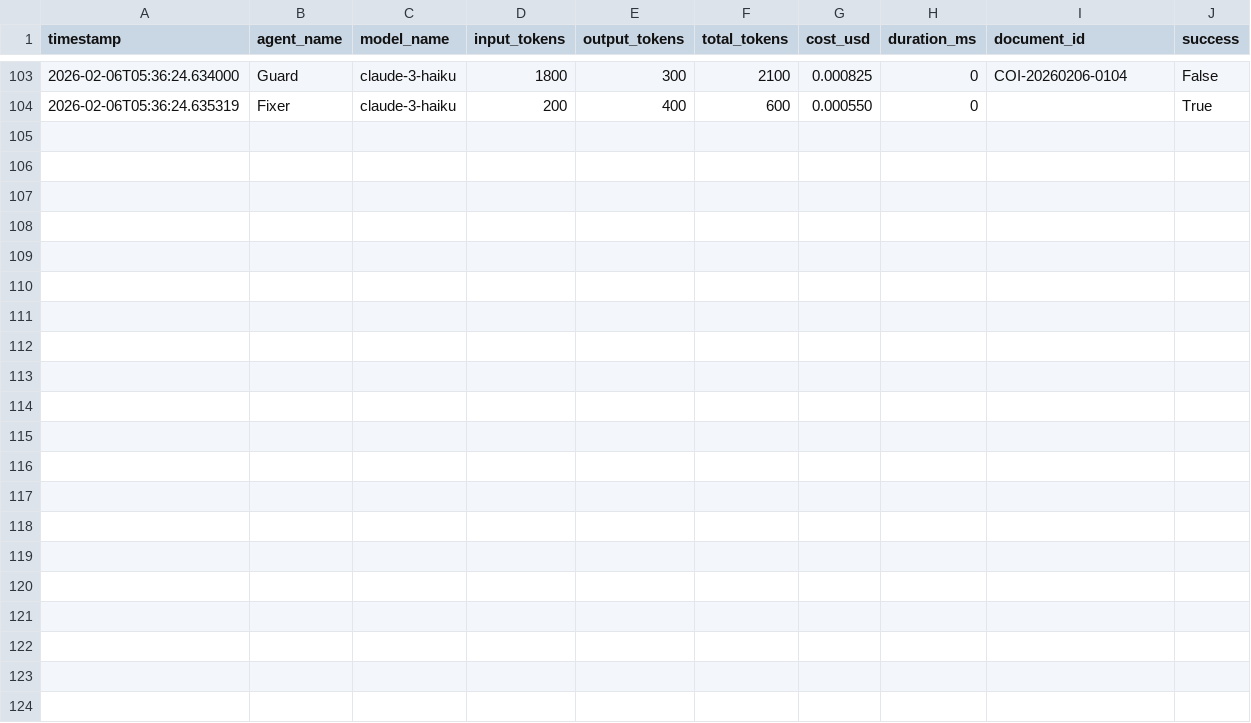
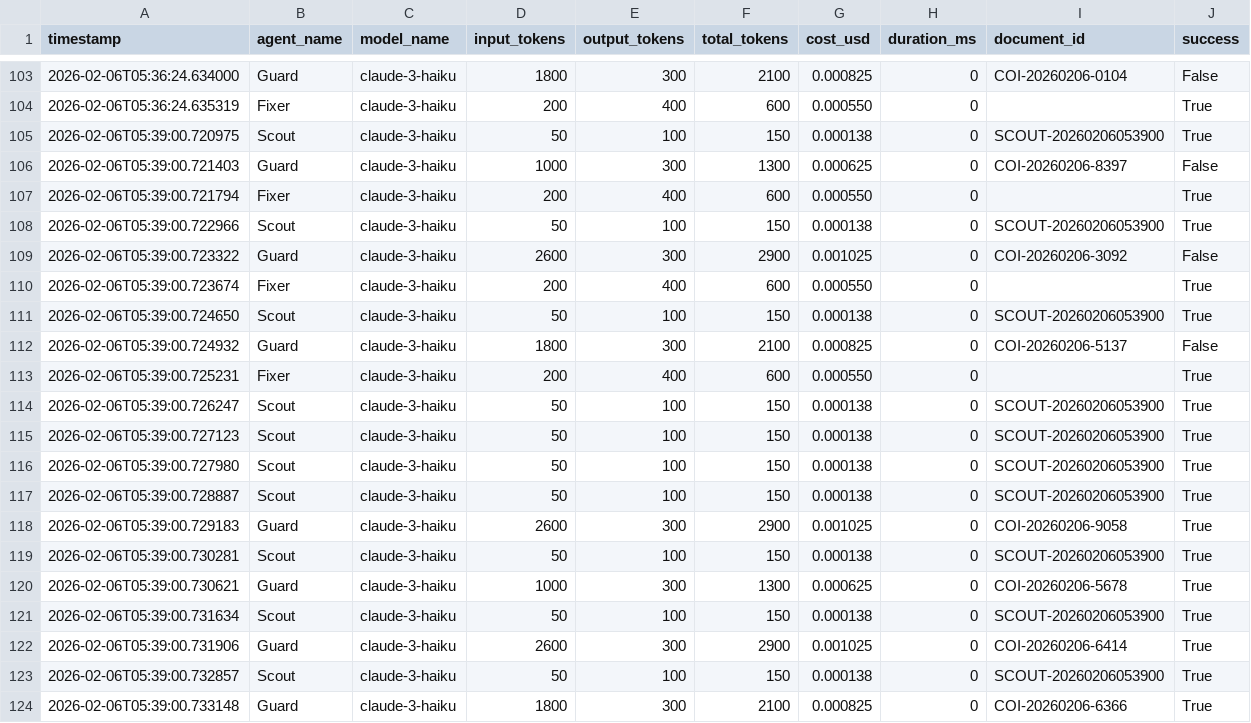
Before and after one commit to NickAiNYC/ConComplyAi, a CSV file: benchmarks/runs.csv, drawn as a sheet; only a part is shown, gaps mark what is left out; the diff names each change by its address in the sheet, - before the commit and + after, or states it on an @@ line.

```diff
--- a/benchmarks/runs.csv
+++ b/benchmarks/runs.csv
+row 105: 2026-02-06T05:39:00.720975 | Scout | claude-3-haiku | 50 | 100 | 150 | 0.000138 | 0 | SCOUT-20260206053900 | True
+row 106: 2026-02-06T05:39:00.721403 | Guard | claude-3-haiku | 1000 | 300 | 1300 | 0.000625 | 0 | COI-20260206-8397 | False
+row 107: 2026-02-06T05:39:00.721794 | Fixer | claude-3-haiku | 200 | 400 | 600 | 0.000550 | 0 |  | True
+row 108: 2026-02-06T05:39:00.722966 | Scout | claude-3-haiku | 50 | 100 | 150 | 0.000138 | 0 | SCOUT-20260206053900 | True
+row 109: 2026-02-06T05:39:00.723322 | Guard | claude-3-haiku | 2600 | 300 | 2900 | 0.001025 | 0 | COI-20260206-3092 | False
+row 110: 2026-02-06T05:39:00.723674 | Fixer | claude-3-haiku | 200 | 400 | 600 | 0.000550 | 0 |  | True
+row 111: 2026-02-06T05:39:00.724650 | Scout | claude-3-haiku | 50 | 100 | 150 | 0.000138 | 0 | SCOUT-20260206053900 | True
+row 112: 2026-02-06T05:39:00.724932 | Guard | claude-3-haiku | 1800 | 300 | 2100 | 0.000825 | 0 | COI-20260206-5137 | False
+row 113: 2026-02-06T05:39:00.725231 | Fixer | claude-3-haiku | 200 | 400 | 600 | 0.000550 | 0 |  | True
+row 114: 2026-02-06T05:39:00.726247 | Scout | claude-3-haiku | 50 | 100 | 150 | 0.000138 | 0 | SCOUT-20260206053900 | True
+row 115: 2026-02-06T05:39:00.727123 | Scout | claude-3-haiku | 50 | 100 | 150 | 0.000138 | 0 | SCOUT-20260206053900 | True
+row 116: 2026-02-06T05:39:00.727980 | Scout | claude-3-haiku | 50 | 100 | 150 | 0.000138 | 0 | SCOUT-20260206053900 | True
+row 117: 2026-02-06T05:39:00.728887 | Scout | claude-3-haiku | 50 | 100 | 150 | 0.000138 | 0 | SCOUT-20260206053900 | True
+row 118: 2026-02-06T05:39:00.729183 | Guard | claude-3-haiku | 2600 | 300 | 2900 | 0.001025 | 0 | COI-20260206-9058 | True
+row 119: 2026-02-06T05:39:00.730281 | Scout | claude-3-haiku | 50 | 100 | 150 | 0.000138 | 0 | SCOUT-20260206053900 | True
+row 120: 2026-02-06T05:39:00.730621 | Guard | claude-3-haiku | 1000 | 300 | 1300 | 0.000625 | 0 | COI-20260206-5678 | True
+row 121: 2026-02-06T05:39:00.731634 | Scout | claude-3-haiku | 50 | 100 | 150 | 0.000138 | 0 | SCOUT-20260206053900 | True
+row 122: 2026-02-06T05:39:00.731906 | Guard | claude-3-haiku | 2600 | 300 | 2900 | 0.001025 | 0 | COI-20260206-6414 | True
+row 123: 2026-02-06T05:39:00.732857 | Scout | claude-3-haiku | 50 | 100 | 150 | 0.000138 | 0 | SCOUT-20260206053900 | True
+row 124: 2026-02-06T05:39:00.733148 | Guard | claude-3-haiku | 1800 | 300 | 2100 | 0.000825 | 0 | COI-20260206-6366 | True
```
